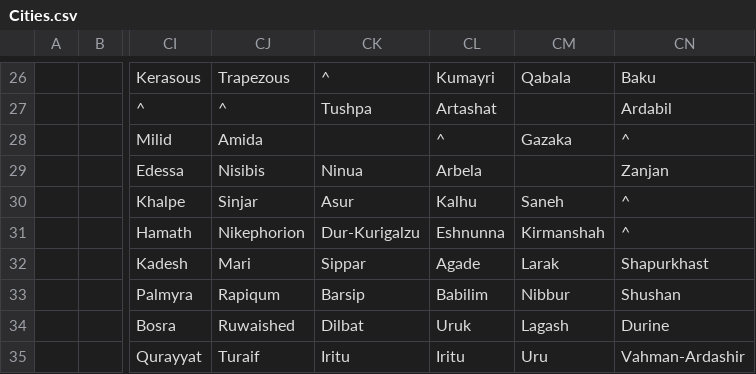
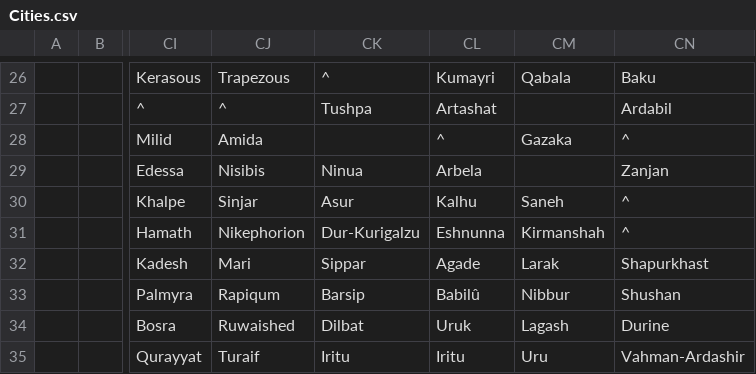
Before and after one commit to dguenms/Dawn-of-Civilization, a CSV file: Assets/Maps/Cities.csv, drawn as a sheet; only a part is shown, gaps mark what is left out; the diff names each change by its address in the sheet, - before the commit and + after, or states it on an @@ line.

```diff
--- a/Assets/Maps/Cities.csv
+++ b/Assets/Maps/Cities.csv
-CL33: Babilim
+CL33: Babilû
```
Also changed, not shown: 1 other file.
